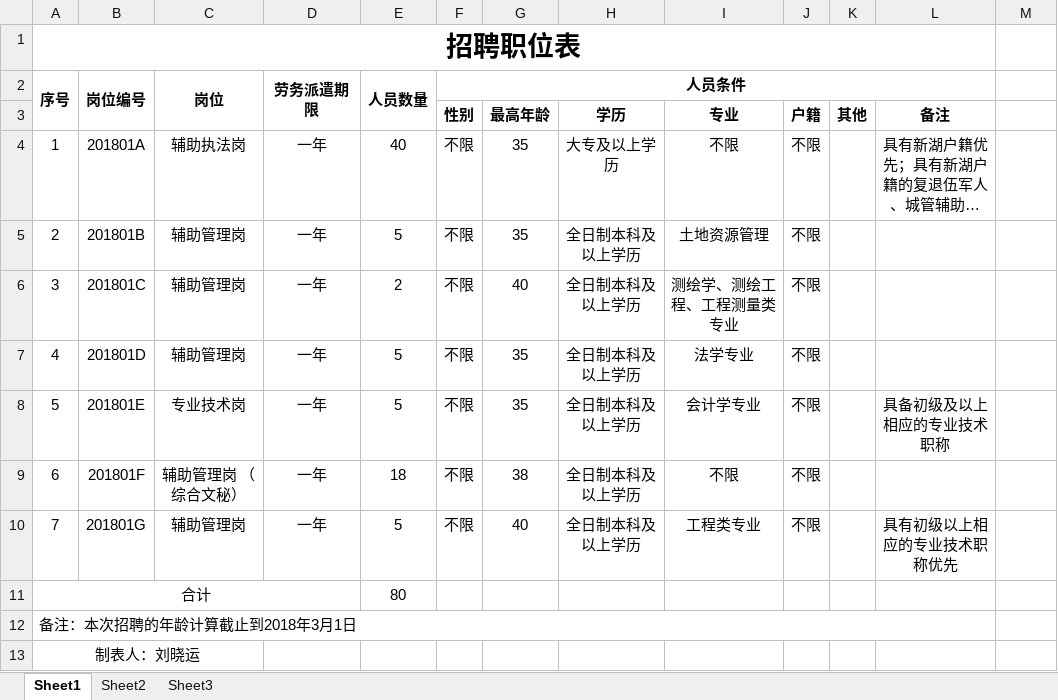
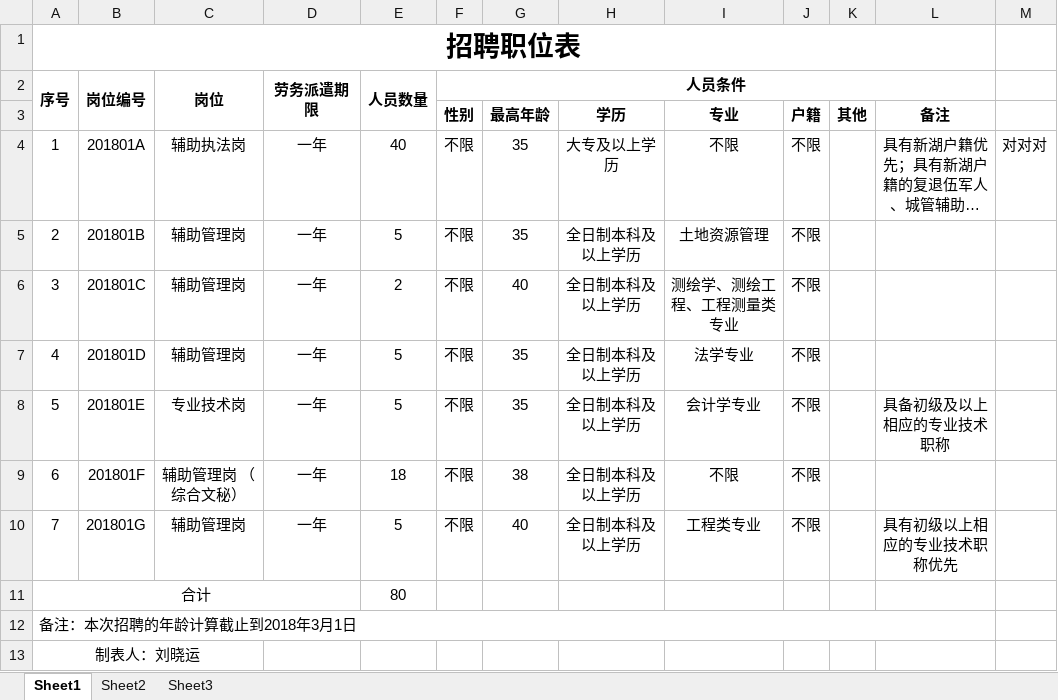
Before and after one commit to BurningJump/flags, an Excel workbook: P020180327424072655116.xlsx, sheet Sheet1, drawn as a sheet; long unchanged cells end in …; values as stored, in another font and other column widths than the file's, no borders; the diff names each change by its address in the sheet, - before the commit and + after, or states it on an @@ line.

Commit message:
测试表格

```diff
--- a/P020180327424072655116.xlsx (sheet Sheet1)
+++ b/P020180327424072655116.xlsx (sheet Sheet1)
-M4: (empty)
+M4: 对对对
```
